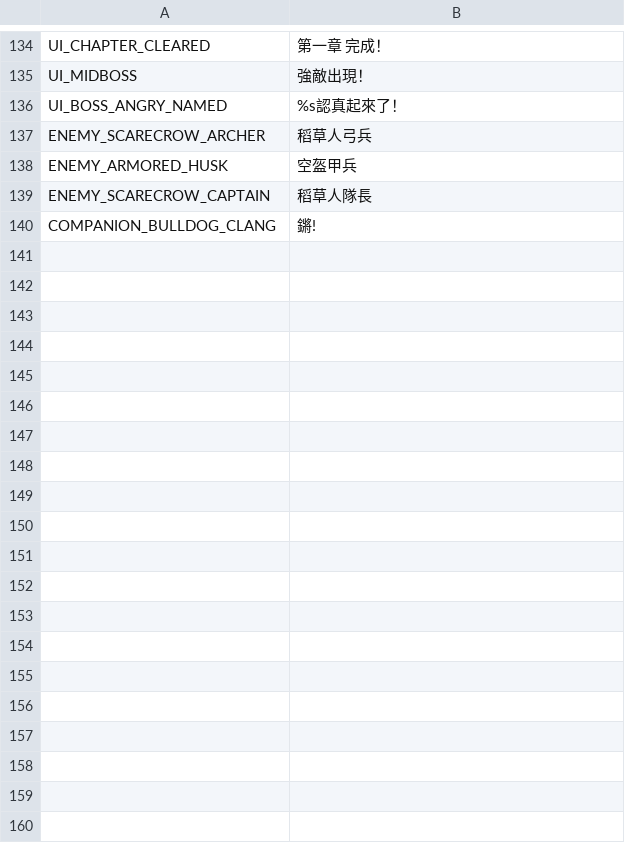
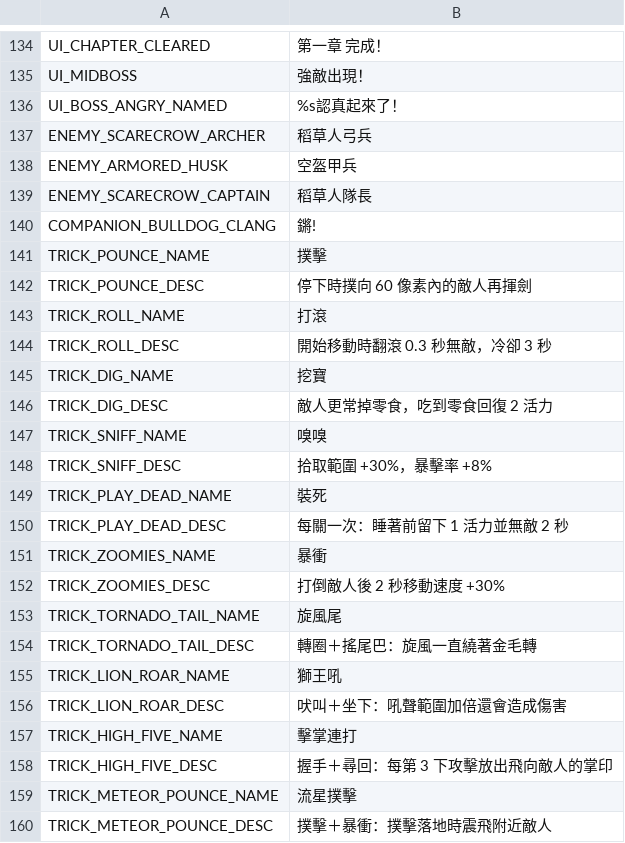
Before and after one commit to QuantumPrediction/DoggyKnight, a CSV file: i18n/strings.csv, drawn as a sheet; only a part is shown, gaps mark what is left out; the diff covers the shown part only.

```diff
--- a/i18n/strings.csv
+++ b/i18n/strings.csv
@@ -140 +140,21 @@ ENEMY_SCARECROW_CAPTAIN,稻草人隊長
 COMPANION_BULLDOG_CLANG,鏘!
+TRICK_POUNCE_NAME,撲擊
+TRICK_POUNCE_DESC,停下時撲向 60 像素內的敵人再揮劍
+TRICK_ROLL_NAME,打滾
+TRICK_ROLL_DESC,開始移動時翻滾 0.3 秒無敵，冷卻 3 秒
+TRICK_DIG_NAME,挖寶
+TRICK_DIG_DESC,敵人更常掉零食，吃到零食回復 2 活力
+TRICK_SNIFF_NAME,嗅嗅
+TRICK_SNIFF_DESC,拾取範圍 +30%，暴擊率 +8%
+TRICK_PLAY_DEAD_NAME,裝死
+TRICK_PLAY_DEAD_DESC,每關一次：睡著前留下 1 活力並無敵 2 秒
+TRICK_ZOOMIES_NAME,暴衝
+TRICK_ZOOMIES_DESC,打倒敵人後 2 秒移動速度 +30%
+TRICK_TORNADO_TAIL_NAME,旋風尾
+TRICK_TORNADO_TAIL_DESC,轉圈＋搖尾巴：旋風一直繞著金毛轉
+TRICK_LION_ROAR_NAME,獅王吼
+TRICK_LION_ROAR_DESC,吠叫＋坐下：吼聲範圍加倍還會造成傷害
+TRICK_HIGH_FIVE_NAME,擊掌連打
+TRICK_HIGH_FIVE_DESC,握手＋尋回：每第 3 下攻擊放出飛向敵人的掌印
+TRICK_METEOR_POUNCE_NAME,流星撲擊
+TRICK_METEOR_POUNCE_DESC,撲擊＋暴衝：撲擊落地時震飛附近敵人
```
Also changed, not shown: 50 added rows elsewhere in this file, 21 other files.
